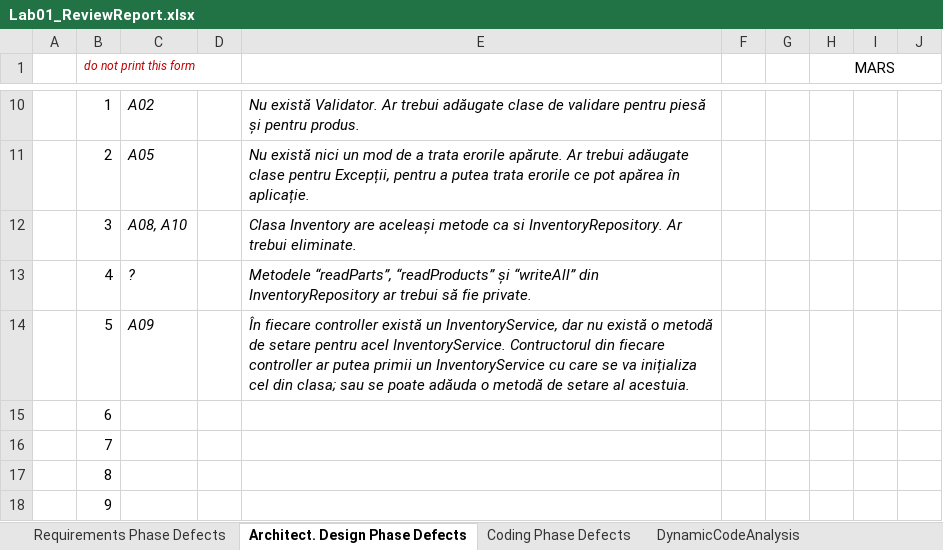
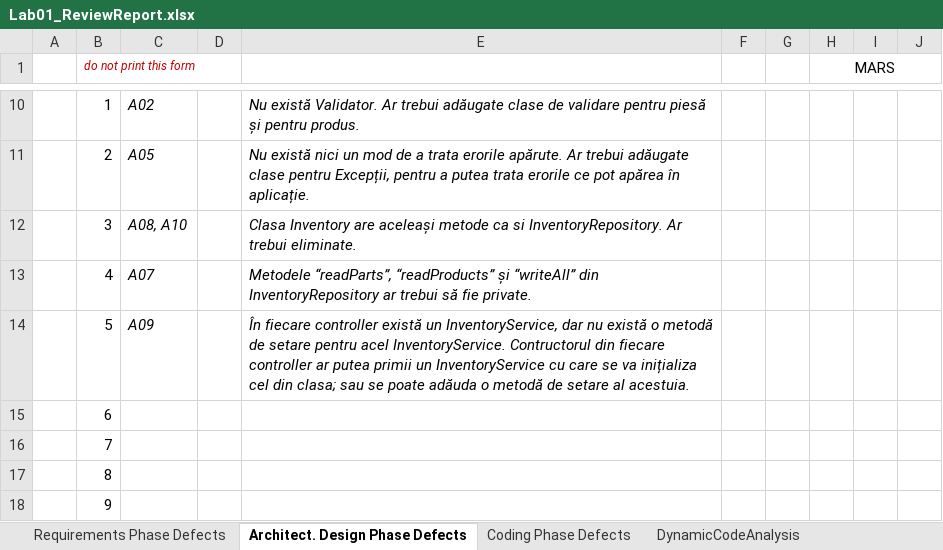
Before and after one commit to MarianSafticu/VVSS, an Excel workbook: Docs/Lab01/Lab01_ReviewReport.xlsx, sheet Architect. Design Phase Defects, drawn as a sheet; only a part is shown, gaps mark what is left out; values as stored, in another font and other column widths than the file's, no borders; the diff names each change by its address in the sheet, - before the commit and + after, or states it on an @@ line.

```diff
--- a/Docs/Lab01/Lab01_ReviewReport.xlsx (sheet Architect. Design Phase Defects)
+++ b/Docs/Lab01/Lab01_ReviewReport.xlsx (sheet Architect. Design Phase Defects)
-C13: ?
+C13: A07
```
Also changed, not shown: 3 other files.
